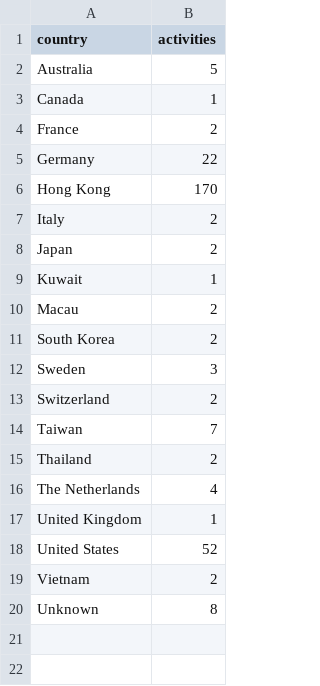
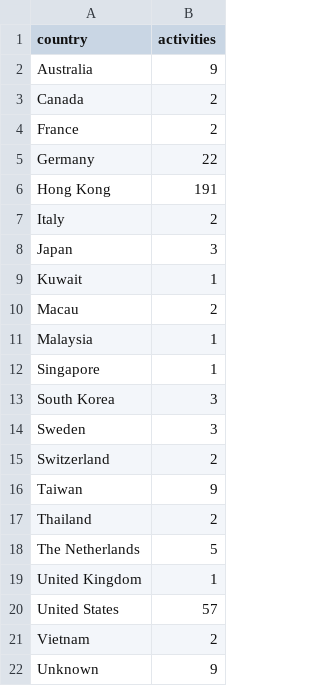
Before and after one commit to jessicachinafile/jessicachinafile.github.io, a TSV file: TAorigin.tsv, drawn as a sheet.

Commit message:
Update TAorigin.tsv
October data

```diff
--- a/TAorigin.tsv
+++ b/TAorigin.tsv
@@ -1,20 +1,22 @@
 country	activities
-Australia	5
-Canada	1
+Australia	9
+Canada	2
 France	2
 Germany	22
-Hong Kong	170
+Hong Kong	191
 Italy	2
-Japan	2
+Japan	3
 Kuwait	1
 Macau	2
-South Korea	2
+Malaysia	1
+Singapore	1
+South Korea	3
 Sweden	3
 Switzerland	2
-Taiwan	7
+Taiwan	9
 Thailand	2
-The Netherlands	4
+The Netherlands	5
 United Kingdom	1
-United States	52
+United States	57
 Vietnam	2
-Unknown	8
+Unknown	9
```
